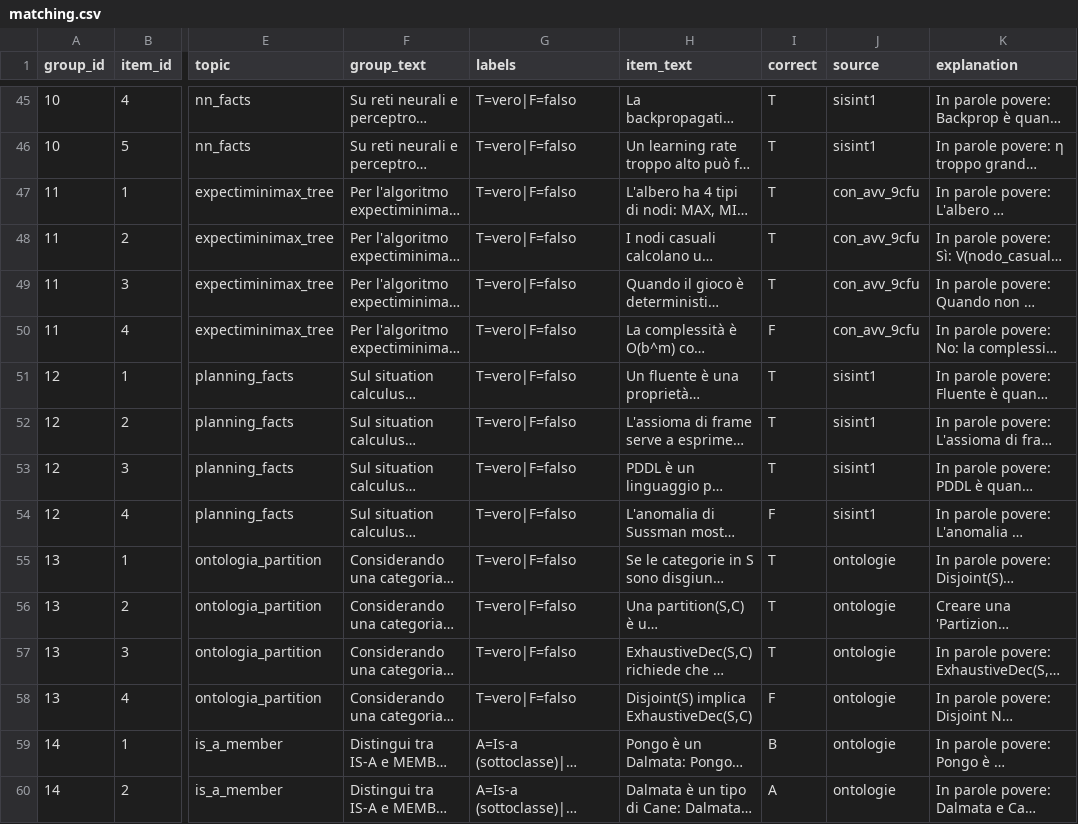
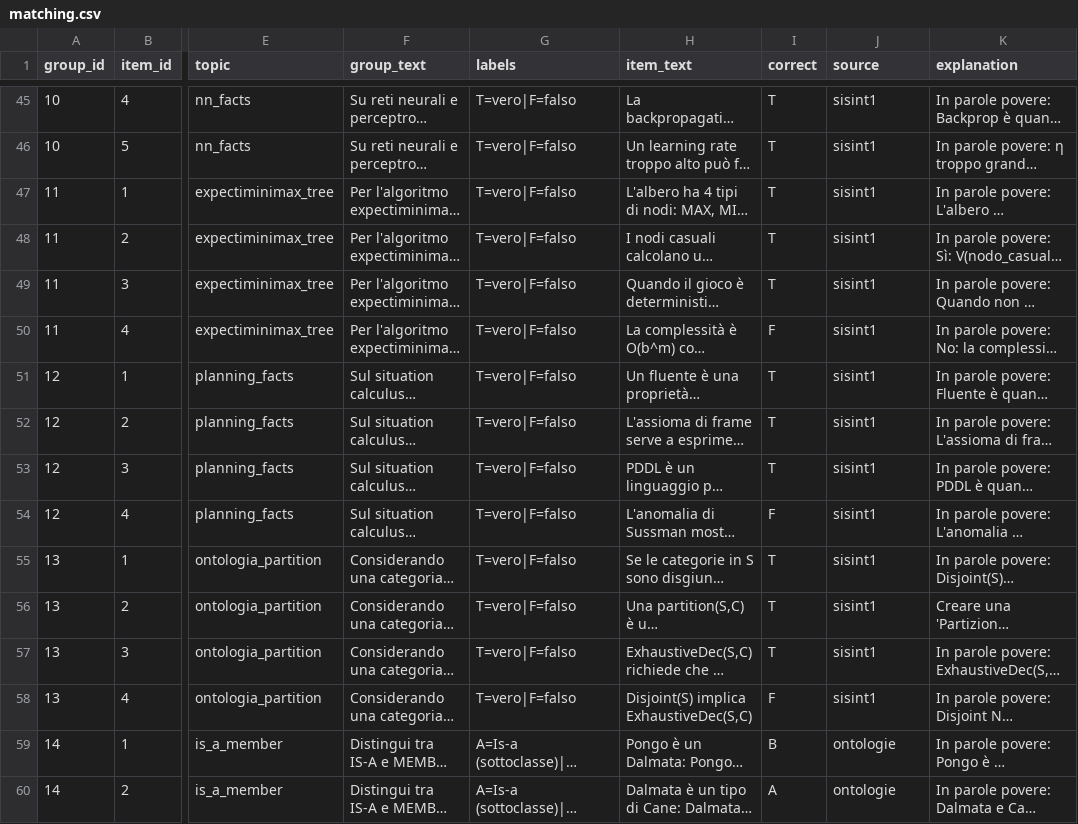
Before and after one commit to Chris1sFlaggin/Chris1sFlaggin.github.io, a CSV file: sisint/matching.csv, drawn as a sheet; only a part is shown, gaps mark what is left out; long unchanged cells end in …; the diff covers the shown part only; the diff names each change by its address in the sheet, - before the commit and + after, or states it on an @@ line.

Commit message:
sisint 9cfu

```diff
--- a/sisint/matching.csv
+++ b/sisint/matching.csv
-J47:J50 (source): con_avv_9cfu
+J47:J50 (source): sisint1
-J55:J58 (source): ontologie
+J55:J58 (source): sisint1
```
Also changed, not shown: 13 added rows and 18 edited cells elsewhere in this file, 2 other files.
